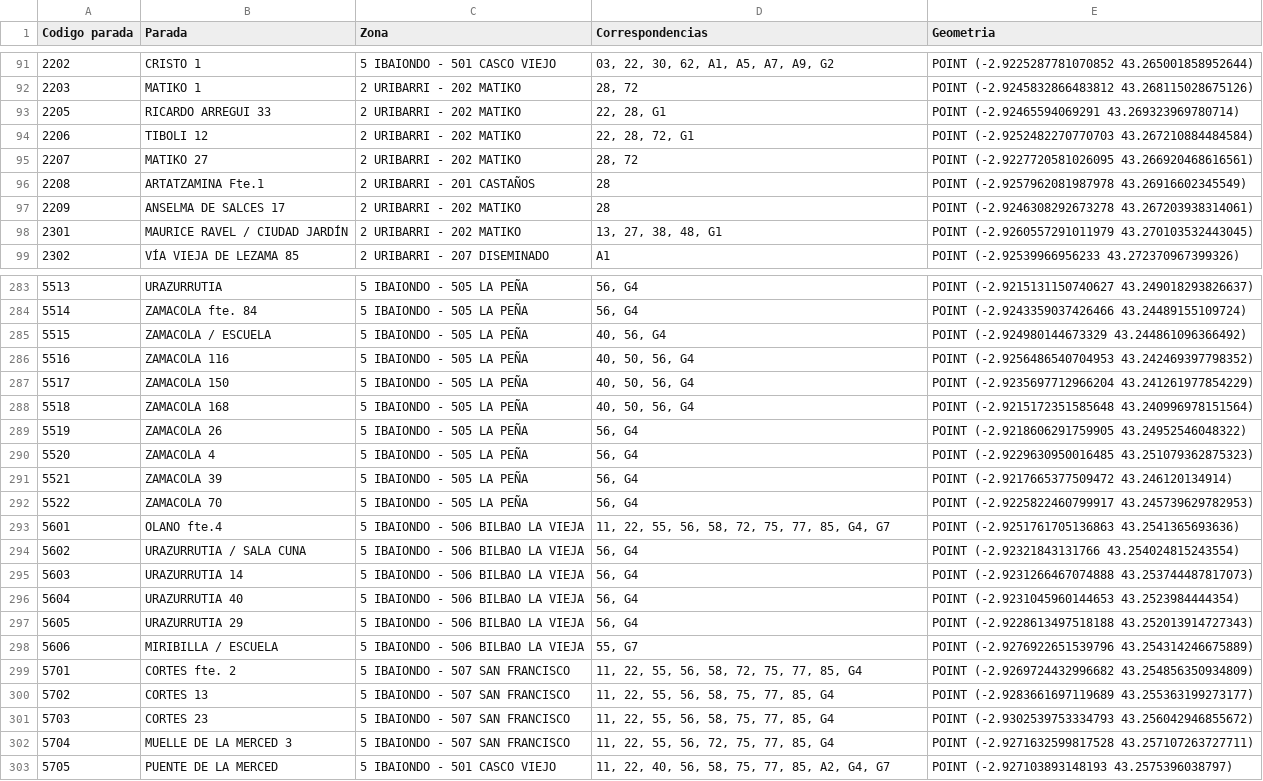
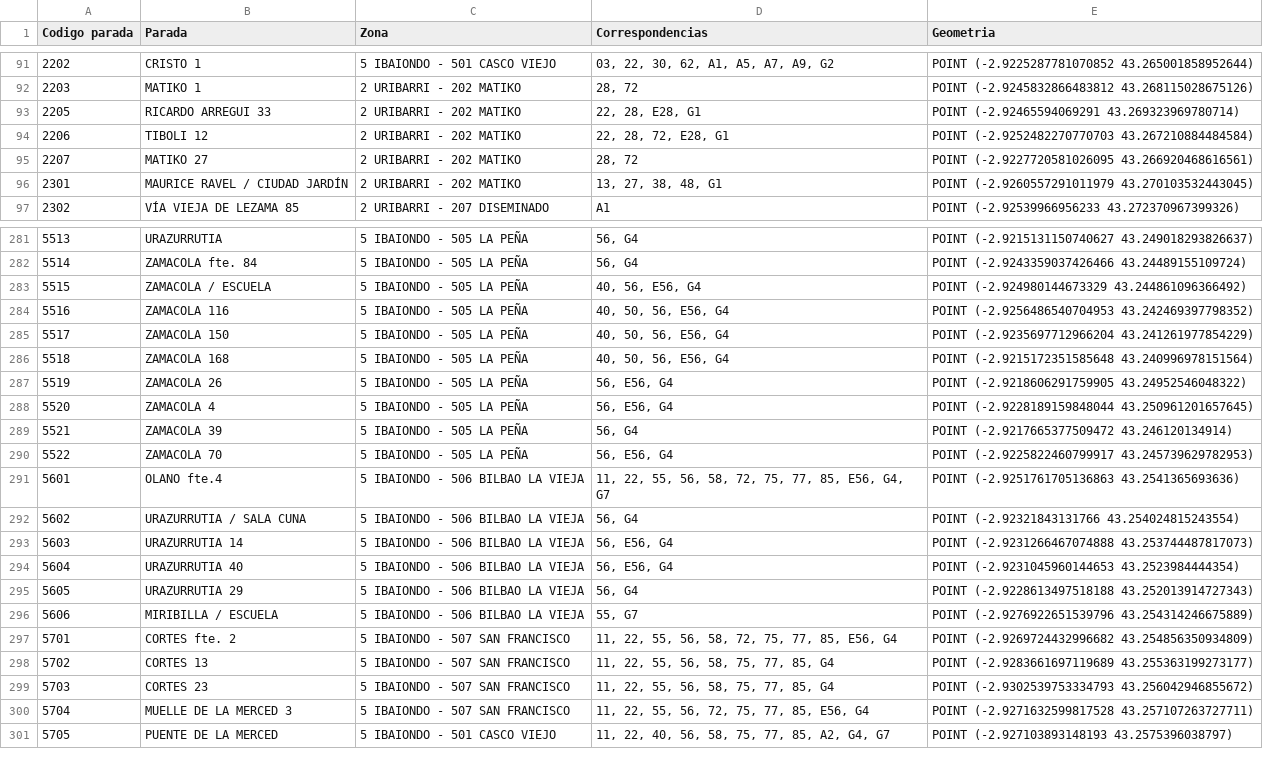
Before and after one commit to amutxastegieritz/fitxategienatzipenajava, a CSV file: bilbobus/data/paradas_bilbobus.csv (was bilbobus/paradas_bilbobus.csv), drawn as a sheet; only a part is shown, gaps mark what is left out; the diff covers the shown part only.

```diff
--- a/bilbobus/paradas_bilbobus.csv
+++ b/bilbobus/data/paradas_bilbobus.csv
@@ -92,7 +92,5 @@ Codigo parada;Parada;Zona;Correspondencias;Geometria
 2203;MATIKO 1;2 URIBARRI - 202 MATIKO;28, 72;POINT (-2.9245832866483812 43.268115028675126)
-2205;RICARDO ARREGUI 33;2 URIBARRI - 202 MATIKO;22, 28, G1;POINT (-2.92465594069291 43.269323969780714)
-2206;TIBOLI 12;2 URIBARRI - 202 MATIKO;22, 28, 72, G1;POINT (-2.9252482270770703 43.267210884484584)
+2205;RICARDO ARREGUI 33;2 URIBARRI - 202 MATIKO;22, 28, E28, G1;POINT (-2.92465594069291 43.269323969780714)
+2206;TIBOLI 12;2 URIBARRI - 202 MATIKO;22, 28, 72, E28, G1;POINT (-2.9252482270770703 43.267210884484584)
 2207;MATIKO 27;2 URIBARRI - 202 MATIKO;28, 72;POINT (-2.9227720581026095 43.266920468616561)
-2208;ARTATZAMINA Fte.1;2 URIBARRI - 201 CASTAÑOS;28;POINT (-2.9257962081987978 43.26916602345549)
-2209;ANSELMA DE SALCES 17;2 URIBARRI - 202 MATIKO;28;POINT (-2.9246308292673278 43.267203938314061)
 2301;MAURICE RAVEL / CIUDAD JARDÍN;2 URIBARRI - 202 MATIKO;13, 27, 38, 48, G1;POINT (-2.9260557291011979 43.270103532443045)
@@ -284,20 +282,20 @@ Codigo parada;Parada;Zona;Correspondencias;Geometria
 5514;ZAMACOLA fte. 84;5 IBAIONDO - 505 LA PEÑA;56, G4;POINT (-2.9243359037426466 43.24489155109724)
-5515;ZAMACOLA / ESCUELA;5 IBAIONDO - 505 LA PEÑA;40, 56, G4;POINT (-2.924980144673329 43.244861096366492)
-5516;ZAMACOLA 116;5 IBAIONDO - 505 LA PEÑA;40, 50, 56, G4;POINT (-2.9256486540704953 43.242469397798352)
-5517;ZAMACOLA 150;5 IBAIONDO - 505 LA PEÑA;40, 50, 56, G4;POINT (-2.9235697712966204 43.241261977854229)
-5518;ZAMACOLA 168;5 IBAIONDO - 505 LA PEÑA;40, 50, 56, G4;POINT (-2.9215172351585648 43.240996978151564)
-5519;ZAMACOLA 26;5 IBAIONDO - 505 LA PEÑA;56, G4;POINT (-2.9218606291759905 43.24952546048322)
-5520;ZAMACOLA 4;5 IBAIONDO - 505 LA PEÑA;56, G4;POINT (-2.9229630950016485 43.251079362875323)
+5515;ZAMACOLA / ESCUELA;5 IBAIONDO - 505 LA PEÑA;40, 56, E56, G4;POINT (-2.924980144673329 43.244861096366492)
+5516;ZAMACOLA 116;5 IBAIONDO - 505 LA PEÑA;40, 50, 56, E56, G4;POINT (-2.9256486540704953 43.242469397798352)
+5517;ZAMACOLA 150;5 IBAIONDO - 505 LA PEÑA;40, 50, 56, E56, G4;POINT (-2.9235697712966204 43.241261977854229)
+5518;ZAMACOLA 168;5 IBAIONDO - 505 LA PEÑA;40, 50, 56, E56, G4;POINT (-2.9215172351585648 43.240996978151564)
+5519;ZAMACOLA 26;5 IBAIONDO - 505 LA PEÑA;56, E56, G4;POINT (-2.9218606291759905 43.24952546048322)
+5520;ZAMACOLA 4;5 IBAIONDO - 505 LA PEÑA;56, E56, G4;POINT (-2.9228189159848044 43.250961201657645)
 5521;ZAMACOLA 39;5 IBAIONDO - 505 LA PEÑA;56, G4;POINT (-2.9217665377509472 43.246120134914)
-5522;ZAMACOLA 70;5 IBAIONDO - 505 LA PEÑA;56, G4;POINT (-2.9225822460799917 43.245739629782953)
-5601;OLANO fte.4;5 IBAIONDO - 506 BILBAO LA VIEJA;11, 22, 55, 56, 58, 72, 75, 77, 85, G4, G7;POINT (-2.9251761705136863 43.2541365693636)
+5522;ZAMACOLA 70;5 IBAIONDO - 505 LA PEÑA;56, E56, G4;POINT (-2.9225822460799917 43.245739629782953)
+5601;OLANO fte.4;5 IBAIONDO - 506 BILBAO LA VIEJA;11, 22, 55, 56, 58, 72, 75, 77, 85, E56, G4, G7;POINT (-2.9251761705136863 43.2541365693636)
 5602;URAZURRUTIA / SALA CUNA;5 IBAIONDO - 506 BILBAO LA VIEJA;56, G4;POINT (-2.92321843131766 43.254024815243554)
-5603;URAZURRUTIA 14;5 IBAIONDO - 506 BILBAO LA VIEJA;56, G4;POINT (-2.9231266467074888 43.253744487817073)
-5604;URAZURRUTIA 40;5 IBAIONDO - 506 BILBAO LA VIEJA;56, G4;POINT (-2.9231045960144653 43.2523984444354)
+5603;URAZURRUTIA 14;5 IBAIONDO - 506 BILBAO LA VIEJA;56, E56, G4;POINT (-2.9231266467074888 43.253744487817073)
+5604;URAZURRUTIA 40;5 IBAIONDO - 506 BILBAO LA VIEJA;56, E56, G4;POINT (-2.9231045960144653 43.2523984444354)
 5605;URAZURRUTIA 29;5 IBAIONDO - 506 BILBAO LA VIEJA;56, G4;POINT (-2.9228613497518188 43.252013914727343)
 5606;MIRIBILLA / ESCUELA;5 IBAIONDO - 506 BILBAO LA VIEJA;55, G7;POINT (-2.9276922651539796 43.254314246675889)
-5701;CORTES fte. 2;5 IBAIONDO - 507 SAN FRANCISCO;11, 22, 55, 56, 58, 72, 75, 77, 85, G4;POINT (-2.9269724432996682 43.254856350934809)
+5701;CORTES fte. 2;5 IBAIONDO - 507 SAN FRANCISCO;11, 22, 55, 56, 58, 72, 75, 77, 85, E56, G4;POINT (-2.9269724432996682 43.254856350934809)
 5702;CORTES 13;5 IBAIONDO - 507 SAN FRANCISCO;11, 22, 55, 56, 58, 75, 77, 85, G4;POINT (-2.9283661697119689 43.255363199273177)
 5703;CORTES 23;5 IBAIONDO - 507 SAN FRANCISCO;11, 22, 55, 56, 58, 75, 77, 85, G4;POINT (-2.9302539753334793 43.256042946855672)
-5704;MUELLE DE LA MERCED 3;5 IBAIONDO - 507 SAN FRANCISCO;11, 22, 55, 56, 72, 75, 77, 85, G4;POINT (-2.9271632599817528 43.257107263727711)
+5704;MUELLE DE LA MERCED 3;5 IBAIONDO - 507 SAN FRANCISCO;11, 22, 55, 56, 72, 75, 77, 85, E56, G4;POINT (-2.9271632599817528 43.257107263727711)
 5705;PUENTE DE LA MERCED;5 IBAIONDO - 501 CASCO VIEJO;11, 22, 40, 56, 58, 75, 77, 85, A2, G4, G7;POINT (-2.927103893148193 43.2575396038797)
```
Also changed, not shown: 68 edited cells elsewhere in this file, 14 other files.
